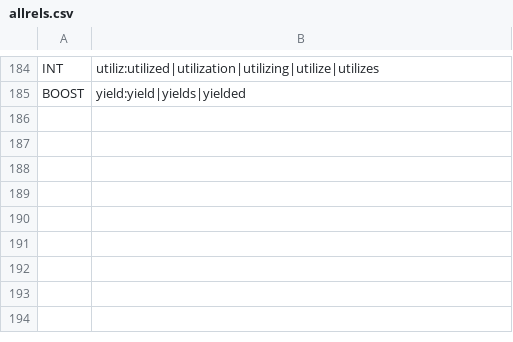
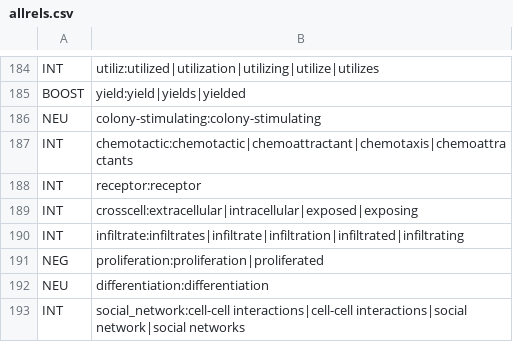
Before and after one commit to mjoppich/miRExplore, a CSV file: python/allrels.csv, drawn as a sheet; only a part is shown, gaps mark what is left out.

```diff
--- a/python/allrels.csv
+++ b/python/allrels.csv
@@ -185 +185,9 @@ INT,utiliz:utilized|utilization|utilizing|utilize|utilizes
 BOOST,yield:yield|yields|yielded
+NEU,colony-stimulating:colony-stimulating
+INT,chemotactic:chemotactic|chemoattractant|chemotaxis|chemoattractants
+INT,receptor:receptor
+INT,crosscell:extracellular|intracellular|exposed|exposing
+INT,infiltrate:infiltrates|infiltrate|infiltration|infiltrated|infiltrating
+NEG,proliferation:proliferation|proliferated
+NEU,differentiation:differentiation
+INT,social_network:cell-cell interactions|cell-cell interactions|social network|social networks
```
Also changed, not shown: python/scai_corpus/scai_test_rels.tsv, 10 other files.
